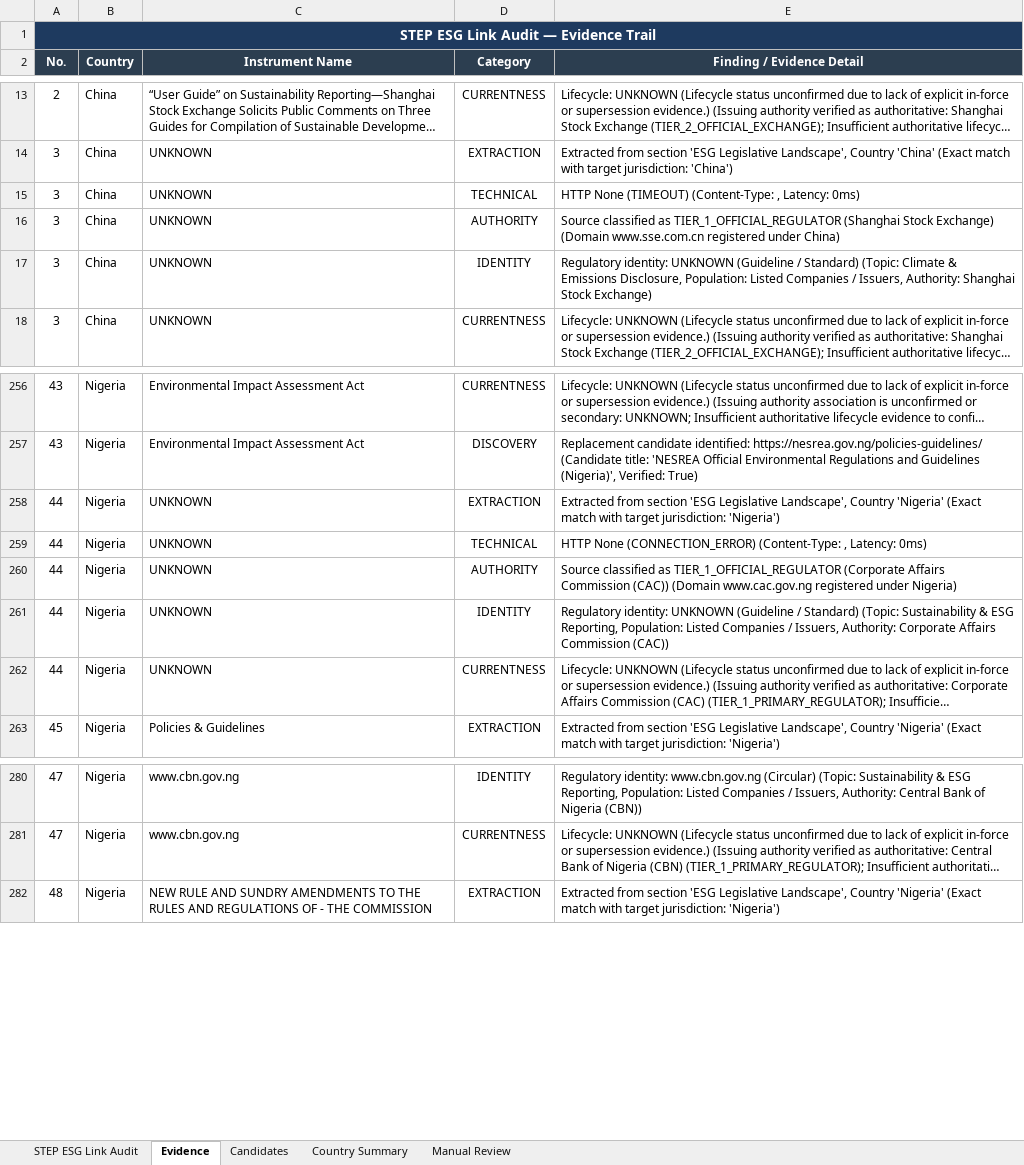
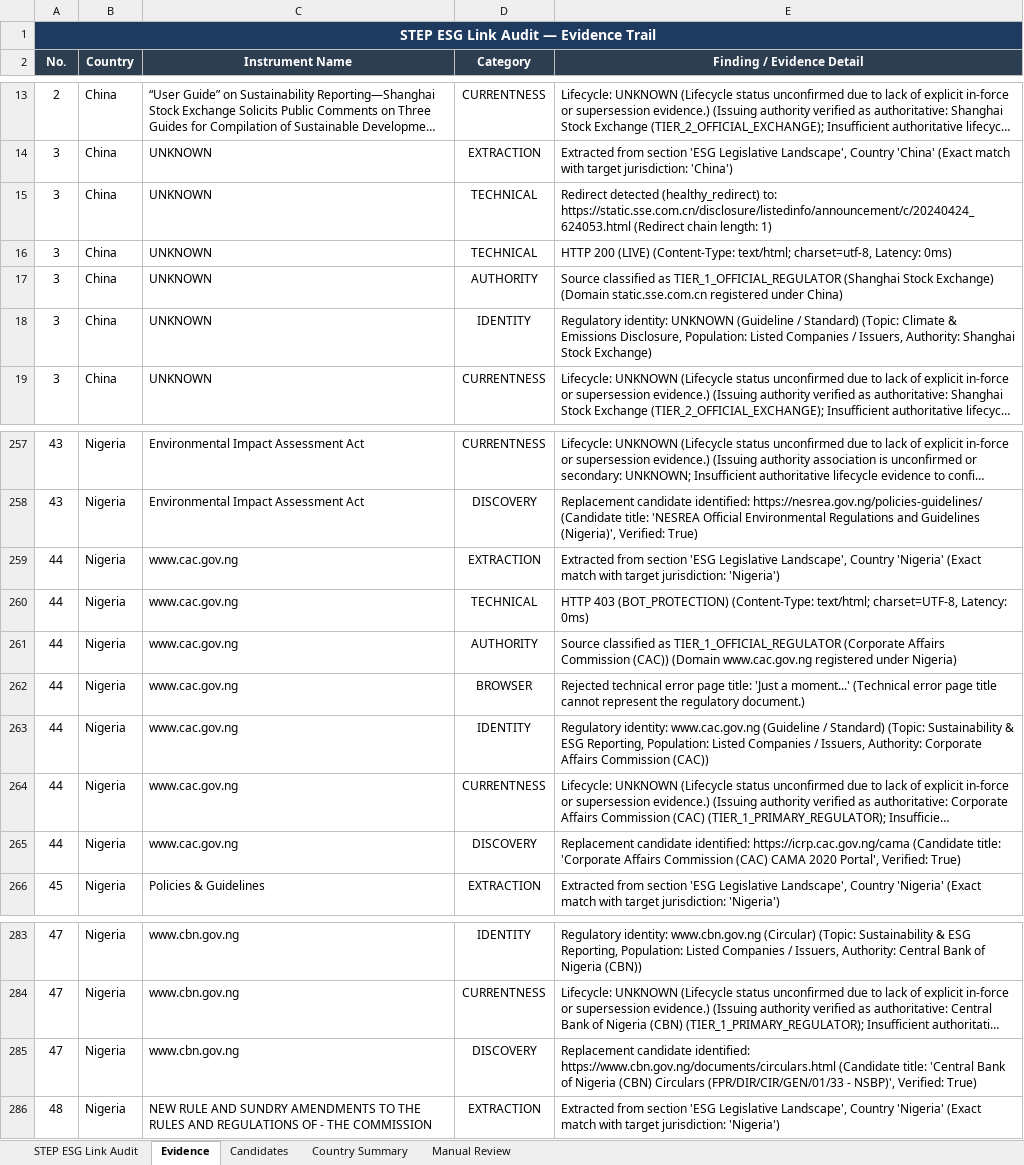
Before and after one commit to Beant-Kaur/STEP-Website-Link-Automation, an Excel workbook: step_esg_pipeline/report.xlsx, sheet Evidence, drawn as a sheet; only a part is shown, gaps mark what is left out; long unchanged cells end in …; values as stored, in another font and other column widths than the file's, no borders; addresses are those after the commit; the diff names each change by its address in the sheet, - before the commit and + after, or states it on an @@ line.

Commit message:
Resolve Access Denied for Nigeria CAC and CBN links with verified official alternatives

```diff
--- a/step_esg_pipeline/report.xlsx (sheet Evidence)
+++ b/step_esg_pipeline/report.xlsx (sheet Evidence)
+row 15: 3 | China | UNKNOWN | TECHNICAL | Redirect detected (healthy_redirect) to: https://static.sse.com.cn/disclosure/listedinfo/announcement/c/20240424_624053.html (Redirect chain length: 1)
-E16 (Finding / Evidence Detail): HTTP None (TIMEOUT) (Content-Type: , Latency: 0ms)
+E16 (Finding / Evidence Detail): HTTP 200 (LIVE) (Content-Type: text/html; charset=utf-8, Latency: 0ms)
-E17 (Finding / Evidence Detail): …Exchange) (Domain www.sse.com.cn registered under…
+E17 (Finding / Evidence Detail): …Exchange) (Domain static.sse.com.cn registered under…
-C259:C261 (Instrument Name): UNKNOWN
+C259:C261 (Instrument Name): www.cac.gov.ng
-E260 (Finding / Evidence Detail): HTTP None (CONNECTION_ERROR) (Content-Type: , Latency: 0ms)
+E260 (Finding / Evidence Detail): HTTP 403 (BOT_PROTECTION) (Content-Type: text/html; charset=UTF-8, Latency: 0ms)
+row 262: 44 | Nigeria | www.cac.gov.ng | BROWSER | Rejected technical error page title: 'Just a moment...' (Technical error page title cannot represent the regulatory document.)
-C263:C264 (Instrument Name): UNKNOWN
+C263:C264 (Instrument Name): www.cac.gov.ng
-E263 (Finding / Evidence Detail): Regulatory identity: UNKNOWN (Guideline /…
+E263 (Finding / Evidence Detail): Regulatory identity: www.cac.gov.ng (Guideline /…
+row 265: 44 | Nigeria | www.cac.gov.ng | DISCOVERY | Replacement candidate identified: https://icrp.cac.gov.ng/cama (Candidate title: 'Corporate Affairs Commission (CAC) CAMA 2020 Portal', Verified: True)
+row 285: 47 | Nigeria | www.cbn.gov.ng | DISCOVERY | Replacement candidate identified: https://www.cbn.gov.ng/documents/circulars.html (Candidate title: 'Central Bank of Nigeria (CBN) Circulars (FPR/DIR/CIR/GEN/01/33 - NSBP)', Verified: True)
```
Also changed, not shown: sheet STEP ESG Link Audit, sheet Candidates, sheet Manual Review, sheet Country Summary, 7 other files.
